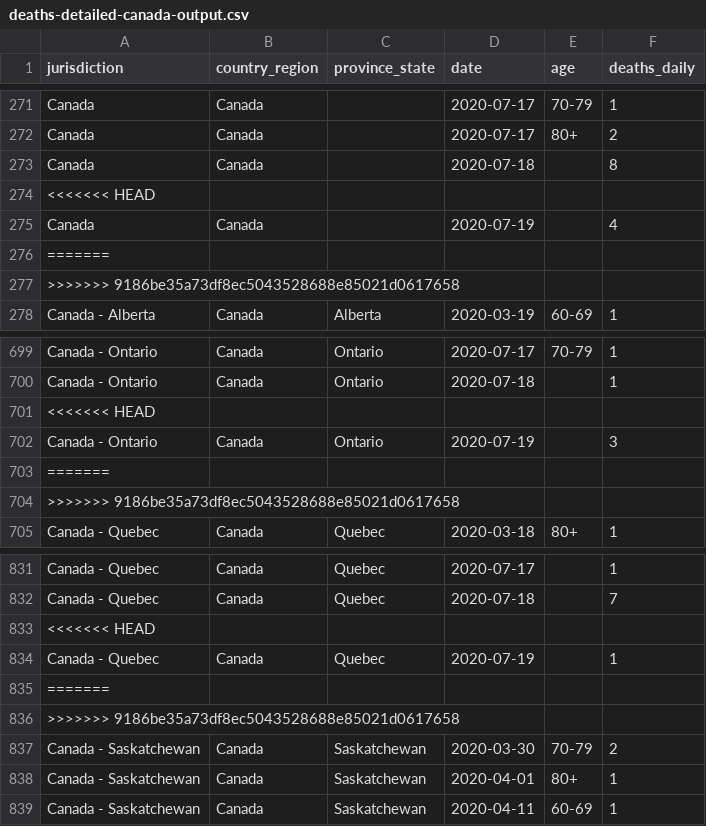
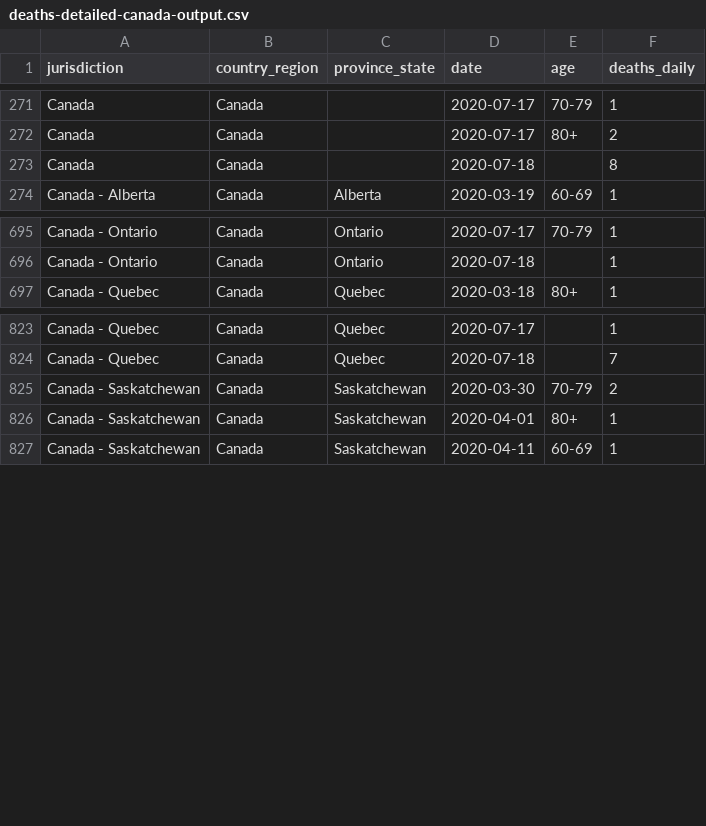
Before and after one commit to ApexRMS/covid19sim, a CSV file: data/deaths-detailed-canada-output.csv, drawn as a sheet; only a part is shown, gaps mark what is left out.

Commit message:
Revert "2020-07-20 data/forecast update. Ref jurisdictions for CA/QC/ON/BC/AB set to France, Italy, Japan, S. Korea, US-WA"
This reverts commit f64b3f32a9651db5f38651c841a4dc502c024cab.

```diff
--- a/data/deaths-detailed-canada-output.csv
+++ b/data/deaths-detailed-canada-output.csv
@@ -273,6 +273,2 @@ Canada,Canada,,2020-07-17,80+,2
 Canada,Canada,,2020-07-18,,8
-<<<<<<< HEAD
-Canada,Canada,,2020-07-19,,4
-=======
->>>>>>> 9186be35a73df8ec5043528688e85021d0617658
 Canada - Alberta,Canada,Alberta,2020-03-19,60-69,1
@@ -700,6 +696,2 @@ Canada - Ontario,Canada,Ontario,2020-07-17,70-79,1
 Canada - Ontario,Canada,Ontario,2020-07-18,,1
-<<<<<<< HEAD
-Canada - Ontario,Canada,Ontario,2020-07-19,,3
-=======
->>>>>>> 9186be35a73df8ec5043528688e85021d0617658
 Canada - Quebec,Canada,Quebec,2020-03-18,80+,1
@@ -832,6 +824,2 @@ Canada - Quebec,Canada,Quebec,2020-07-17,,1
 Canada - Quebec,Canada,Quebec,2020-07-18,,7
-<<<<<<< HEAD
-Canada - Quebec,Canada,Quebec,2020-07-19,,1
-=======
->>>>>>> 9186be35a73df8ec5043528688e85021d0617658
 Canada - Saskatchewan,Canada,Saskatchewan,2020-03-30,70-79,2
```
Also changed, not shown: 6 other files.
